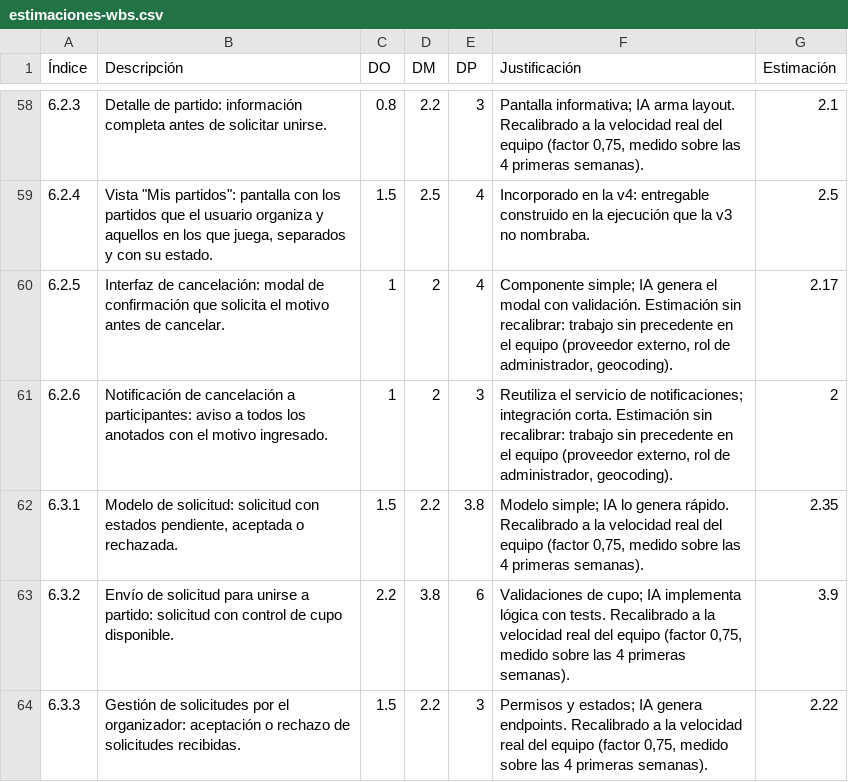
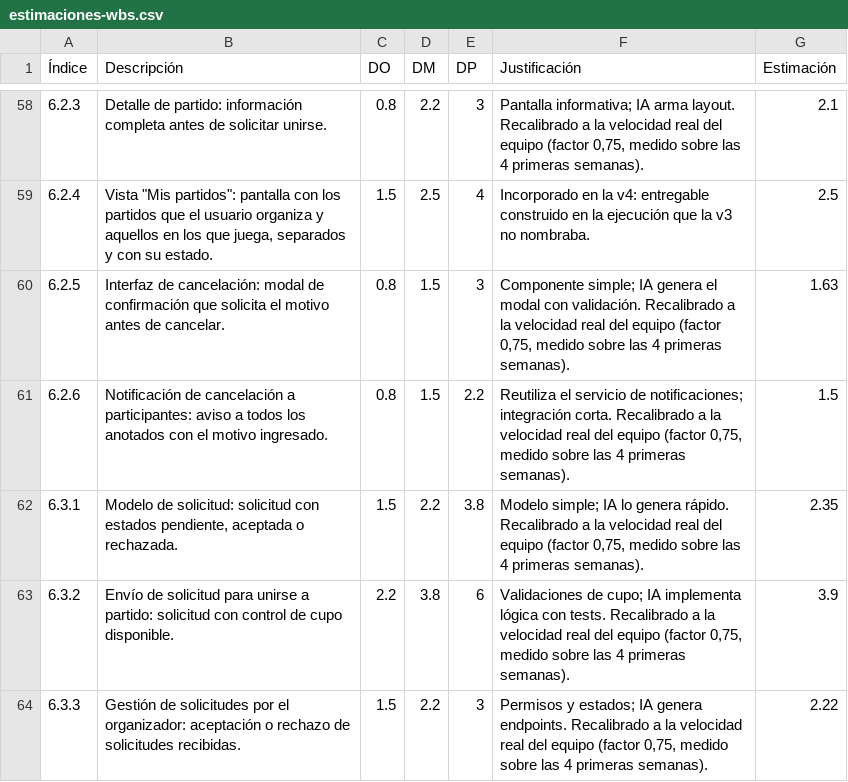
Before and after one commit to SportmatchOrg/sportmatch-linktree, a CSV file: docs/planning/estimaciones-wbs.csv, drawn as a sheet; only a part is shown, gaps mark what is left out; the diff covers the shown part only.

```diff
--- a/docs/planning/estimaciones-wbs.csv
+++ b/docs/planning/estimaciones-wbs.csv
@@ -59,4 +59,4 @@
 6.2.4,"Vista ""Mis partidos"": pantalla con los partidos que el usuario organiza y aquellos en los que juega, separados y con su estado.",1.5,2.5,4,Incorporado en la v4: entregable construido en la ejecución que la v3 no nombraba.,2.5
-6.2.5,Interfaz de cancelación: modal de confirmación que solicita el motivo antes de cancelar.,1,2,4,"Componente simple; IA genera el modal con validación. Estimación sin recalibrar: trabajo sin precedente en el equipo (proveedor externo, rol de administrador, geocoding).",2.17
-6.2.6,Notificación de cancelación a participantes: aviso a todos los anotados con el motivo ingresado.,1,2,3,"Reutiliza el servicio de notificaciones; integración corta. Estimación sin recalibrar: trabajo sin precedente en el equipo (proveedor externo, rol de administrador, geocoding).",2
+6.2.5,Interfaz de cancelación: modal de confirmación que solicita el motivo antes de cancelar.,0.8,1.5,3,"Componente simple; IA genera el modal con validación. Recalibrado a la velocidad real del equipo (factor 0,75, medido sobre las 4 primeras semanas).",1.63
+6.2.6,Notificación de cancelación a participantes: aviso a todos los anotados con el motivo ingresado.,0.8,1.5,2.2,"Reutiliza el servicio de notificaciones; integración corta. Recalibrado a la velocidad real del equipo (factor 0,75, medido sobre las 4 primeras semanas).",1.5
 6.3.1,"Modelo de solicitud: solicitud con estados pendiente, aceptada o rechazada.",1.5,2.2,3.8,"Modelo simple; IA lo genera rápido. Recalibrado a la velocidad real del equipo (factor 0,75, medido sobre las 4 primeras semanas).",2.35
```
Also changed, not shown: 1 removed row and 89 edited cells elsewhere in this file, 9 other files.
